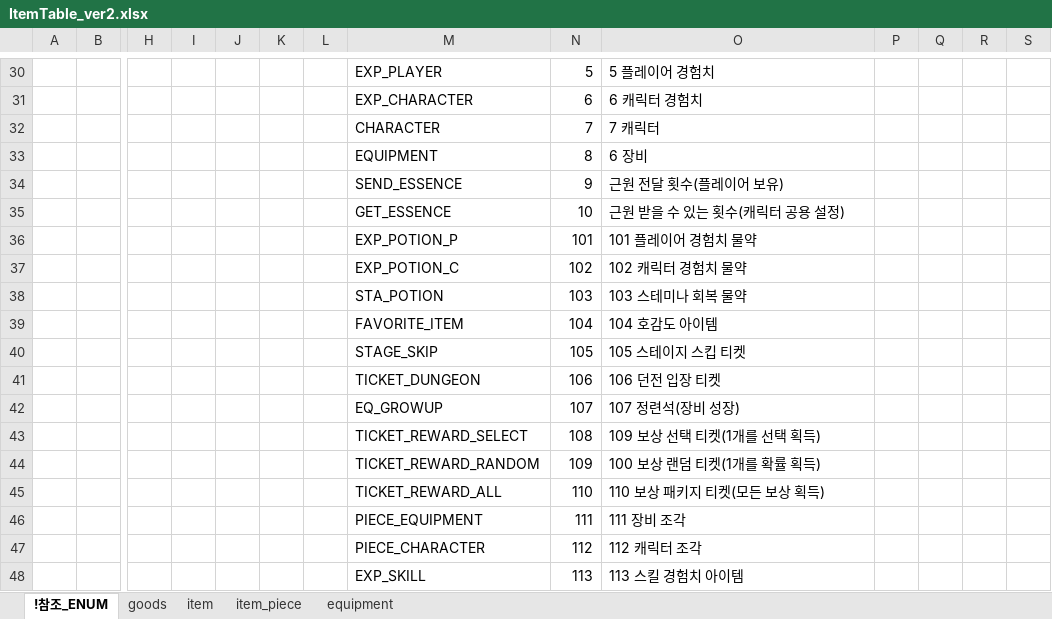
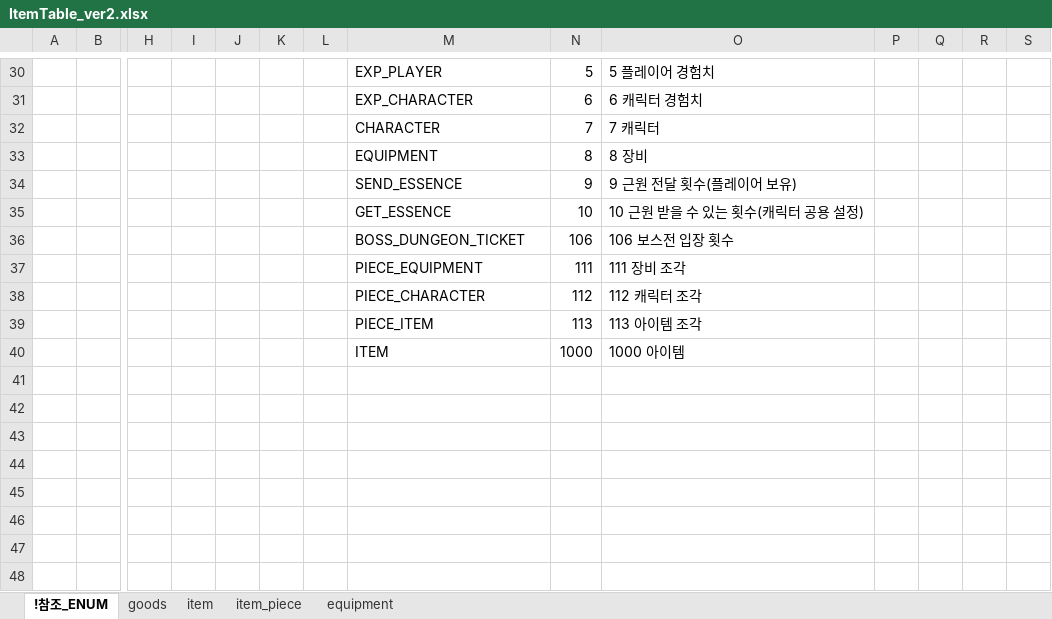
Before and after one commit to shanash/ZeroOne, an Excel workbook: Android/ExcelData/ItemTable_ver2.xlsx, sheet !참조_ENUM, drawn as a sheet; only a part is shown, gaps mark what is left out; values as stored, in another font and other column widths than the file's, no borders; removed rows and columns are numbered as before the commit, all else as after; rows hold the shown columns only; the diff names each change by its address in the sheet, - before the commit and + after, or states it on an @@ line.

```diff
--- a/Android/ExcelData/ItemTable_ver2.xlsx (sheet !참조_ENUM)
+++ b/Android/ExcelData/ItemTable_ver2.xlsx (sheet !참조_ENUM)
-O33: 6 장비
+O33: 8 장비
-O34: 근원 전달 횟수(플레이어 보유)
+O34: 9 근원 전달 횟수(플레이어 보유)
-O35: 근원 받을 수 있는 횟수(캐릭터 공용 설정)
+O35: 10 근원 받을 수 있는 횟수(캐릭터 공용 설정)
-row 36:  |  |  |  |  |  |  | EXP_POTION_P | 101 | 101 플레이어 경험치 물약
-row 37:  |  |  |  |  |  |  | EXP_POTION_C | 102 | 102 캐릭터 경험치 물약
-row 38:  |  |  |  |  |  |  | STA_POTION | 103 | 103 스테미나 회복 물약
-row 39:  |  |  |  |  |  |  | FAVORITE_ITEM | 104 | 104 호감도 아이템
-row 40:  |  |  |  |  |  |  | STAGE_SKIP | 105 | 105 스테이지 스킵 티켓
-M36: TICKET_DUNGEON
+M36: BOSS_DUNGEON_TICKET
-O36: 106 던전 입장 티켓
+O36: 106 보스전 입장 횟수
-row 42:  |  |  |  |  |  |  | EQ_GROWUP | 107 | 107 정련석(장비 성장)
-row 43:  |  |  |  |  |  |  | TICKET_REWARD_SELECT | 108 | 109 보상 선택 티켓(1개를 선택 획득)
-row 44:  |  |  |  |  |  |  | TICKET_REWARD_RANDOM | 109 | 100 보상 랜덤 티켓(1개를 확률 획득)
-row 45:  |  |  |  |  |  |  | TICKET_REWARD_ALL | 110 | 110 보상 패키지 티켓(모든 보상 획득)
-row 48:  |  |  |  |  |  |  | EXP_SKILL | 113 | 113 스킬 경험치 아이템
+row 39:  |  |  |  |  |  |  | PIECE_ITEM | 113 | 113 아이템 조각
+row 40:  |  |  |  |  |  |  | ITEM | 1000 | 1000 아이템
```
Also changed, not shown: Android/ExcelData/PCSkillTable.xlsx, Android/ExcelData/RewardTable.xlsx, 4 other files.
